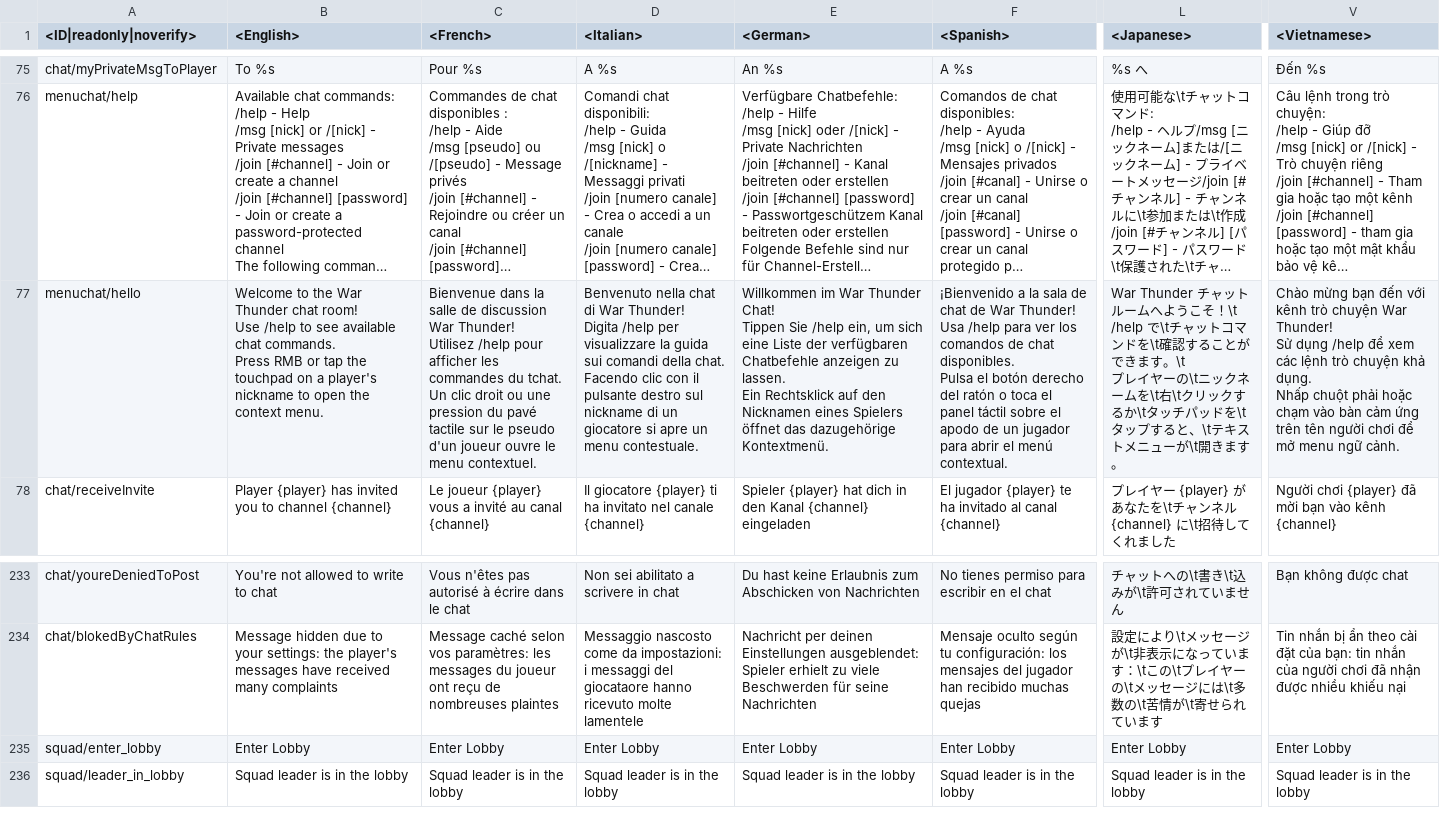
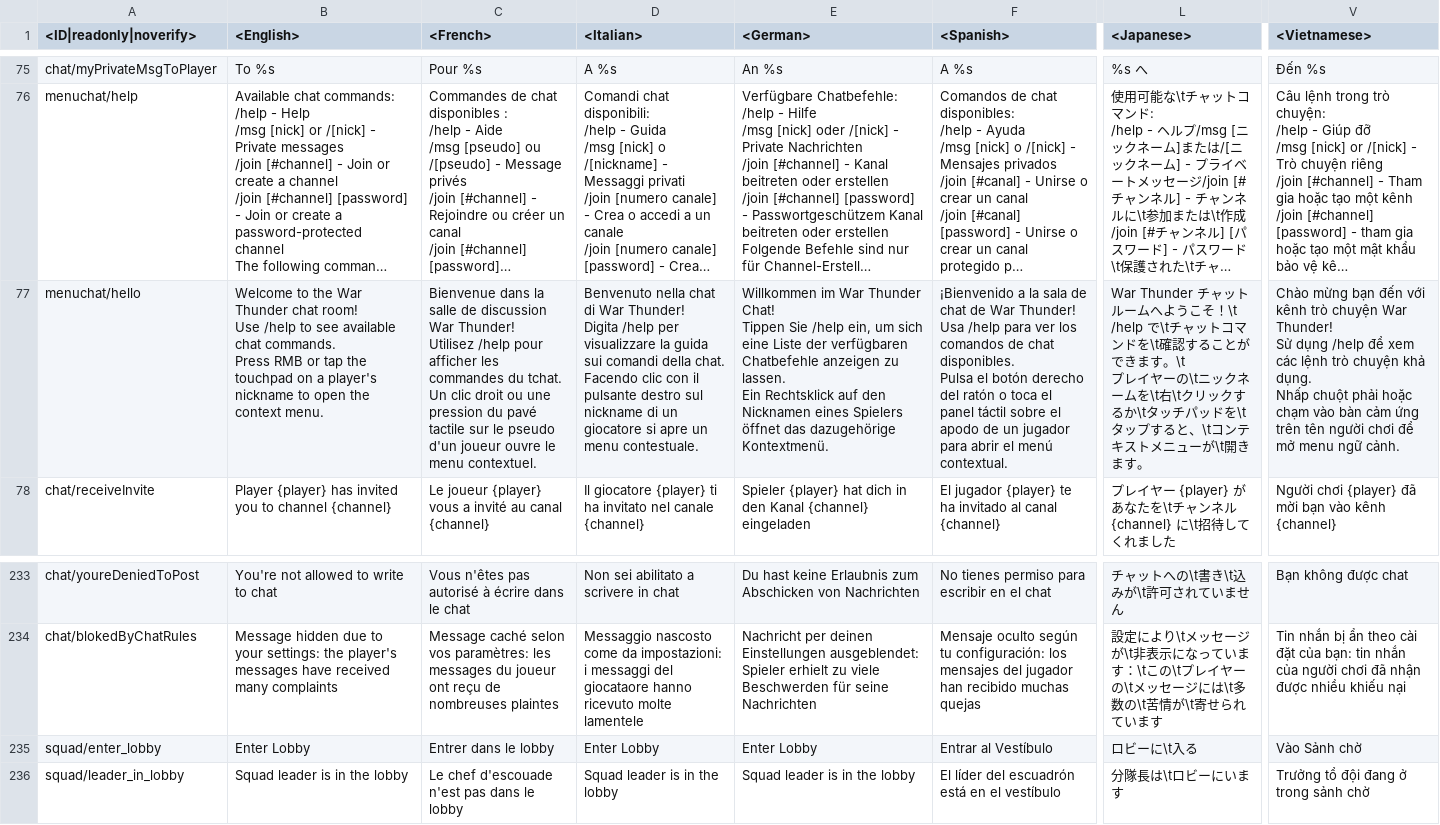
Before and after one commit to Beafty/astrbot_plugin_checkwtplayerlist, a CSV file: lang/menu_chat.csv, drawn as a sheet; only a part is shown, gaps mark what is left out; long unchanged cells end in …; the diff names each change by its address in the sheet, - before the commit and + after, or states it on an @@ line.

```diff
--- a/lang/menu_chat.csv
+++ b/lang/menu_chat.csv
-L77 (<Japanese>): …ると、\tテキスト…
+L77 (<Japanese>): …ると、\tコンテキスト…
-C235 (<French>): Enter Lobby
+C235 (<French>): Entrer dans le lobby
-F235 (<Spanish>): Enter Lobby
+F235 (<Spanish>): Entrar al Vestíbulo
-L235 (<Japanese>): Enter Lobby
+L235 (<Japanese>): ロビーに\t入る
-V235 (<Vietnamese>): Enter Lobby
+V235 (<Vietnamese>): Vào Sảnh chờ
-C236 (<French>): Squad leader is in the lobby
+C236 (<French>): Le chef d'escouade n'est pas dans le lobby
-F236 (<Spanish>): Squad leader is in the lobby
+F236 (<Spanish>): El líder del escuadrón está en el vestíbulo
-L236 (<Japanese>): Squad leader is in the lobby
+L236 (<Japanese>): 分隊長は\tロビーにいます
-V236 (<Vietnamese>): Squad leader is in the lobby
+V236 (<Vietnamese>): Trưởng tổ đội đang ở trong sảnh chờ
```
Also changed, not shown: lang/inf.csv, lang/menu_events.csv, 19 other files.
